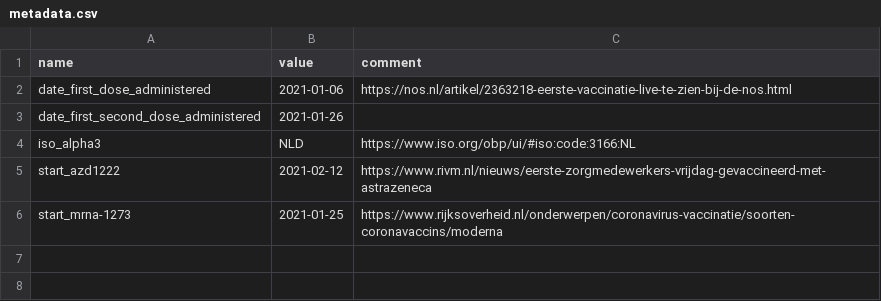
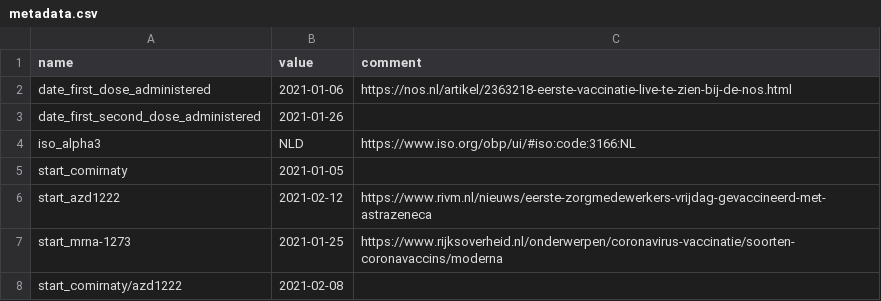
Before and after one commit to Sikerdebaard/global-vaccine-model, a CSV file: data/locations/netherlands/metadata.csv, drawn as a sheet.

```diff
--- a/data/locations/netherlands/metadata.csv
+++ b/data/locations/netherlands/metadata.csv
@@ -4,3 +4,5 @@ date_first_second_dose_administered,2021-01-26,
 iso_alpha3,NLD,https://www.iso.org/obp/ui/#iso:code:3166:NL
+start_comirnaty,2021-01-05,
 start_azd1222,2021-02-12,https://www.rivm.nl/nieuws/eerste-zorgmedewerkers-vrijdag-gevaccineerd-met-astrazeneca
 start_mrna-1273,2021-01-25,https://www.rijksoverheid.nl/onderwerpen/coronavirus-vaccinatie/soorten-coronavaccins/moderna
+start_comirnaty/azd1222,2021-02-08,
```
Also changed, not shown: data/locations/netherlands/doses_administered.csv, 5 other files.
